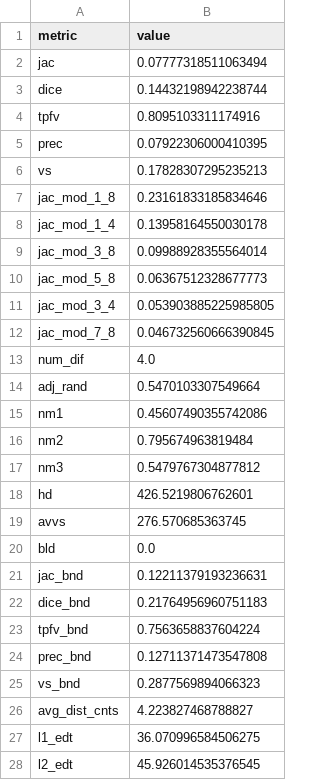
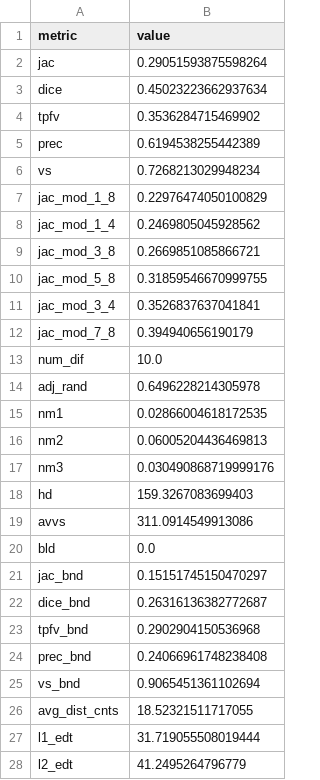
Before and after one commit to Center-of-Diagnostics-and-Telemedicine/ai-testing-platform, a CSV file: metrics_res.csv, drawn as a sheet; only a part is shown; the diff covers the shown part only.

```diff
--- a/metrics_res.csv
+++ b/metrics_res.csv
@@ -1,28 +1,28 @@
 metric,value
-jac,0.07777318511063494
-dice,0.14432198942238744
-tpfv,0.8095103311174916
-prec,0.07922306000410395
-vs,0.17828307295235213
-jac_mod_1_8,0.23161833185834646
-jac_mod_1_4,0.13958164550030178
-jac_mod_3_8,0.09988928355564014
-jac_mod_5_8,0.06367512328677773
-jac_mod_3_4,0.053903885225985805
-jac_mod_7_8,0.046732560666390845
-num_dif,4.0
-adj_rand,0.5470103307549664
-nm1,0.45607490355742086
-nm2,0.795674963819484
-nm3,0.5479767304877812
-hd,426.5219806762601
-avvs,276.570685363745
+jac,0.29051593875598264
+dice,0.45023223662937634
+tpfv,0.3536284715469902
+prec,0.6194538255442389
+vs,0.7268213029948234
+jac_mod_1_8,0.22976474050100829
+jac_mod_1_4,0.2469805045928562
+jac_mod_3_8,0.2669851085866721
+jac_mod_5_8,0.31859546670999755
+jac_mod_3_4,0.3526837637041841
+jac_mod_7_8,0.394940656190179
+num_dif,10.0
+adj_rand,0.6496228214305978
+nm1,0.02866004618172535
+nm2,0.06005204436469813
+nm3,0.030490868719999176
+hd,159.3267083699403
+avvs,311.0914549913086
 bld,0.0
-jac_bnd,0.12211379193236631
-dice_bnd,0.21764956960751183
-tpfv_bnd,0.7563658837604224
-prec_bnd,0.12711371473547808
-vs_bnd,0.2877569894066323
-avg_dist_cnts,4.223827468788827
-l1_edt,36.070996584506275
-l2_edt,45.926014535376545
+jac_bnd,0.15151745150470297
+dice_bnd,0.26316136382772687
+tpfv_bnd,0.2902904150536968
+prec_bnd,0.24066961748238408
+vs_bnd,0.9065451361102694
+avg_dist_cnts,18.52321511717055
+l1_edt,31.719055508019444
+l2_edt,41.2495264796779
```
Also changed, not shown: 52 edited cells elsewhere in this file, 4 other files.
